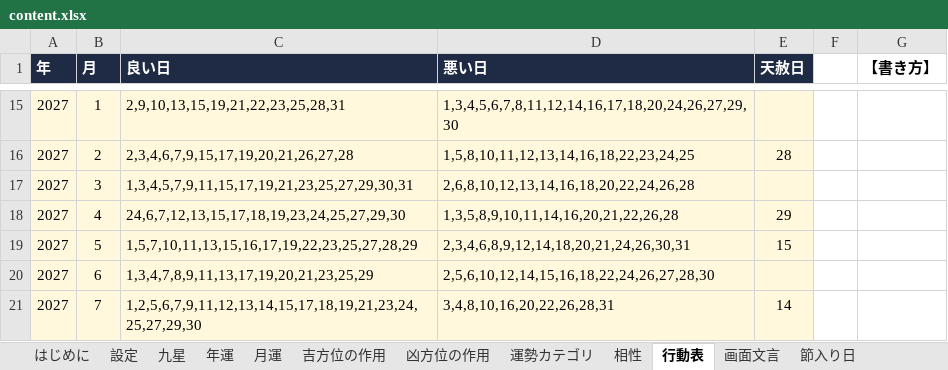
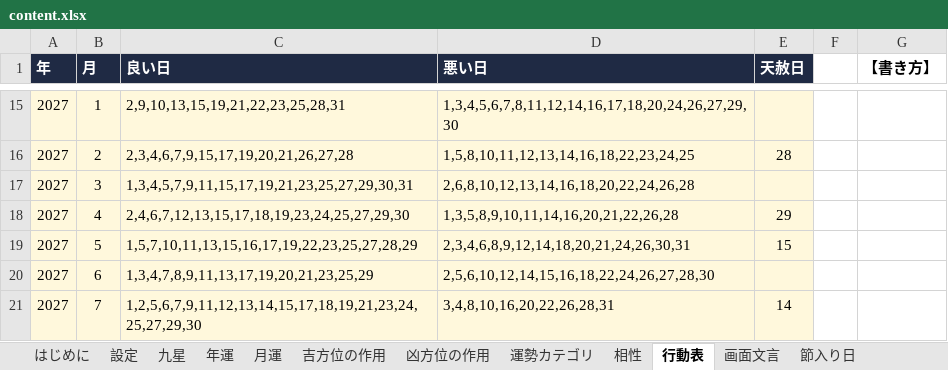
Before and after one commit to chungkyuhum/kigaku, an Excel workbook: content.xlsx, sheet 行動表, drawn as a sheet; only a part is shown, gaps mark what is left out; values as stored, in another font and other column widths than the file's, no borders; charts and pictures not drawn; the diff names each change by its address in the sheet, - before the commit and + after, or states it on an @@ line.

Commit message:
行動表を修正

```diff
--- a/content.xlsx (sheet 行動表)
+++ b/content.xlsx (sheet 行動表)
-C18 (良い日): 24,6,7,12,13,15,17,18,19,23,24,25,27,29,30
+C18 (良い日): 2,4,6,7,12,13,15,17,18,19,23,24,25,27,29,30
```
